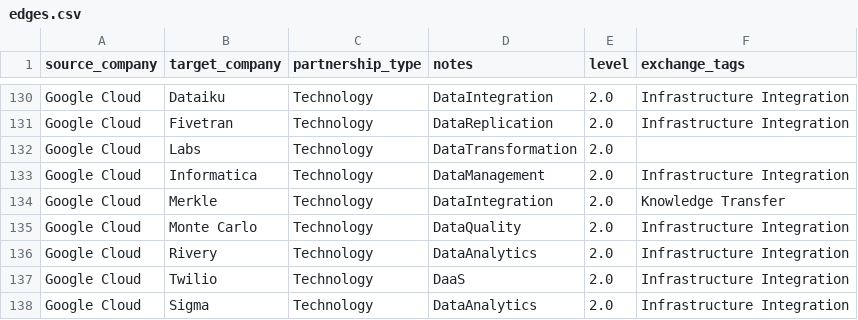
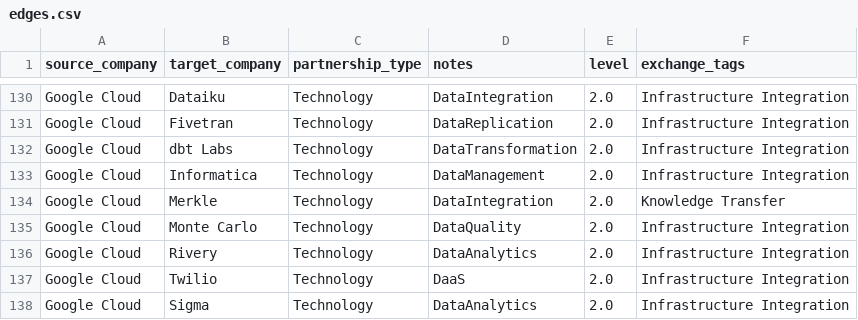
Before and after one commit to KGlitch/bachelors-thesis, a CSV file: data/edges.csv, drawn as a sheet; only a part is shown, gaps mark what is left out.

Commit message:
Update network analysis data and visualization
- Corrected naming for "dbt Labs" in edges.csv and nodes.csv to ensure consistency.
- Removed outdated references to " Labs" in company_network.graphml and node_labels.txt.
- Adjusted figure size in network visualization for improved clarity.
- Updated adjacency_matrix.csv to reflect recent changes in node relationships and added new companies.
- Enhanced output files for better analysis and reporting.

```diff
--- a/data/edges.csv
+++ b/data/edges.csv
@@ -131,3 +131,3 @@ Google Cloud,Dataiku,Technology,DataIntegration,2.0,Infrastructure Integration
 Google Cloud,Fivetran,Technology,DataReplication,2.0,Infrastructure Integration
-Google Cloud, Labs,Technology,DataTransformation,2.0,
+Google Cloud,dbt Labs,Technology,DataTransformation,2.0,Infrastructure Integration
 Google Cloud,Informatica,Technology,DataManagement,2.0,Infrastructure Integration
```
Also changed, not shown: data/nodes.csv, network_analysis/network_analysis_results/adjacency_matrix.csv, 8 other files.
